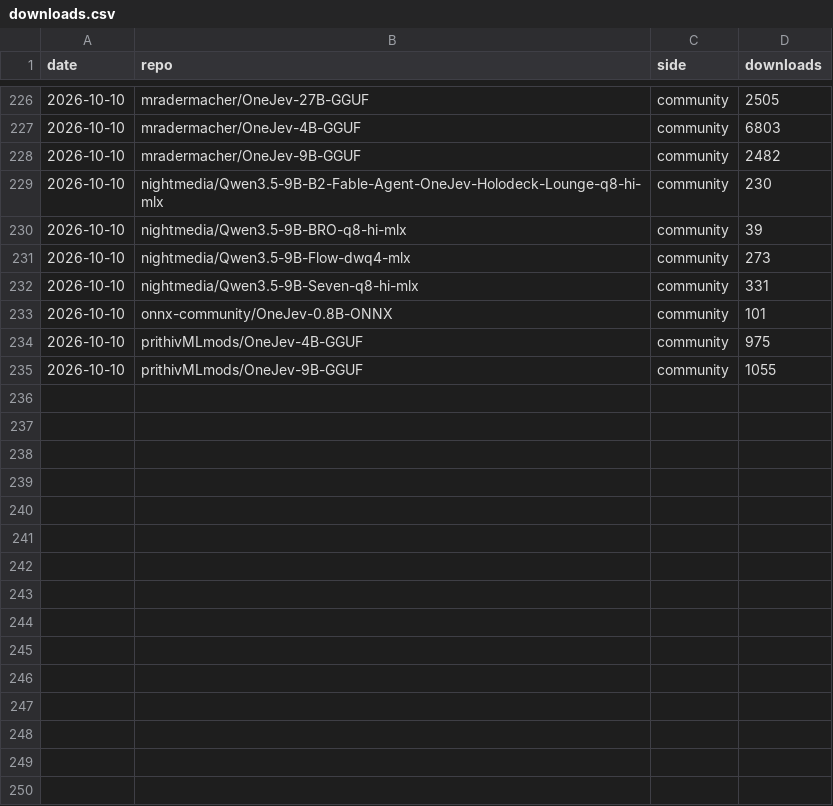
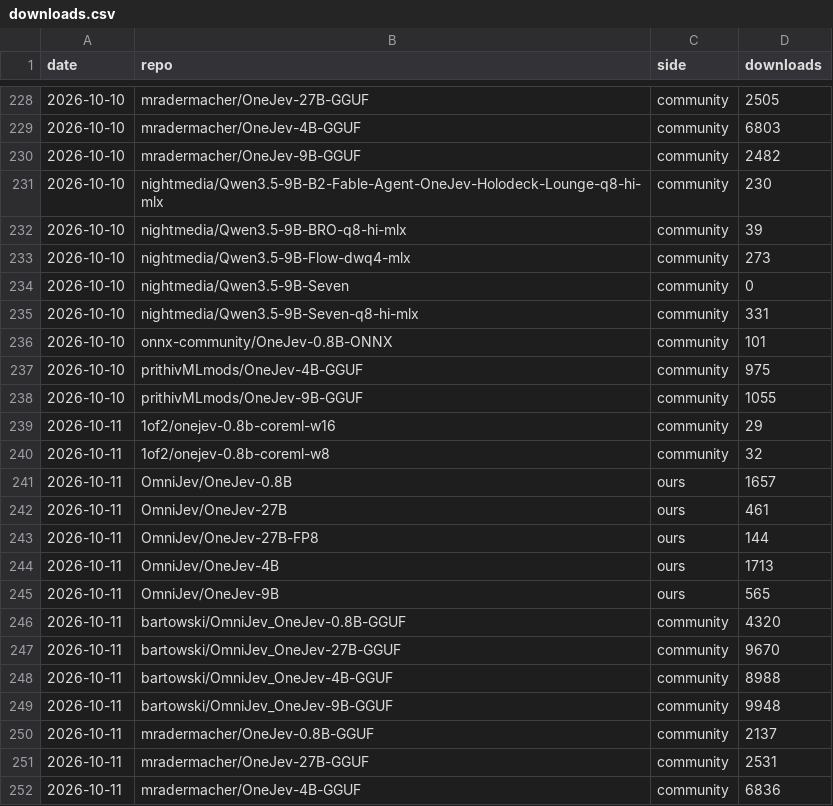
Before and after one commit to OmniJev/OneJev, a CSV file: assets/downloads.csv, drawn as a sheet; only a part is shown, gaps mark what is left out; the diff covers the shown part only.

```diff
--- a/assets/downloads.csv
+++ b/assets/downloads.csv
@@ -231,2 +233,3 @@ date,repo,side,downloads
 2026-10-10,nightmedia/Qwen3.5-9B-Flow-dwq4-mlx,community,273
+2026-10-10,nightmedia/Qwen3.5-9B-Seven,community,0
 2026-10-10,nightmedia/Qwen3.5-9B-Seven-q8-hi-mlx,community,331
@@ -235 +238,15 @@ date,repo,side,downloads
 2026-10-10,prithivMLmods/OneJev-9B-GGUF,community,1055
+2026-10-11,1of2/onejev-0.8b-coreml-w16,community,29
+2026-10-11,1of2/onejev-0.8b-coreml-w8,community,32
+2026-10-11,OmniJev/OneJev-0.8B,ours,1657
+2026-10-11,OmniJev/OneJev-27B,ours,461
+2026-10-11,OmniJev/OneJev-27B-FP8,ours,144
+2026-10-11,OmniJev/OneJev-4B,ours,1713
+2026-10-11,OmniJev/OneJev-9B,ours,565
+2026-10-11,bartowski/OmniJev_OneJev-0.8B-GGUF,community,4320
+2026-10-11,bartowski/OmniJev_OneJev-27B-GGUF,community,9670
+2026-10-11,bartowski/OmniJev_OneJev-4B-GGUF,community,8988
+2026-10-11,bartowski/OmniJev_OneJev-9B-GGUF,community,9948
+2026-10-11,mradermacher/OneJev-0.8B-GGUF,community,2137
+2026-10-11,mradermacher/OneJev-27B-GGUF,community,2531
+2026-10-11,mradermacher/OneJev-4B-GGUF,community,6836
```
Also changed, not shown: 11 added rows elsewhere in this file, 1 other file.
